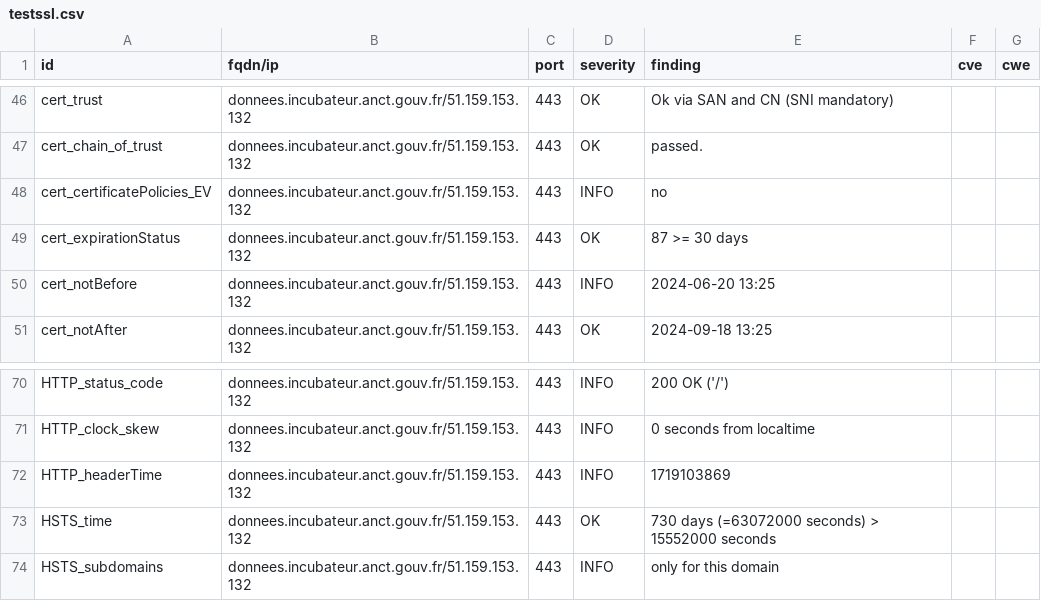
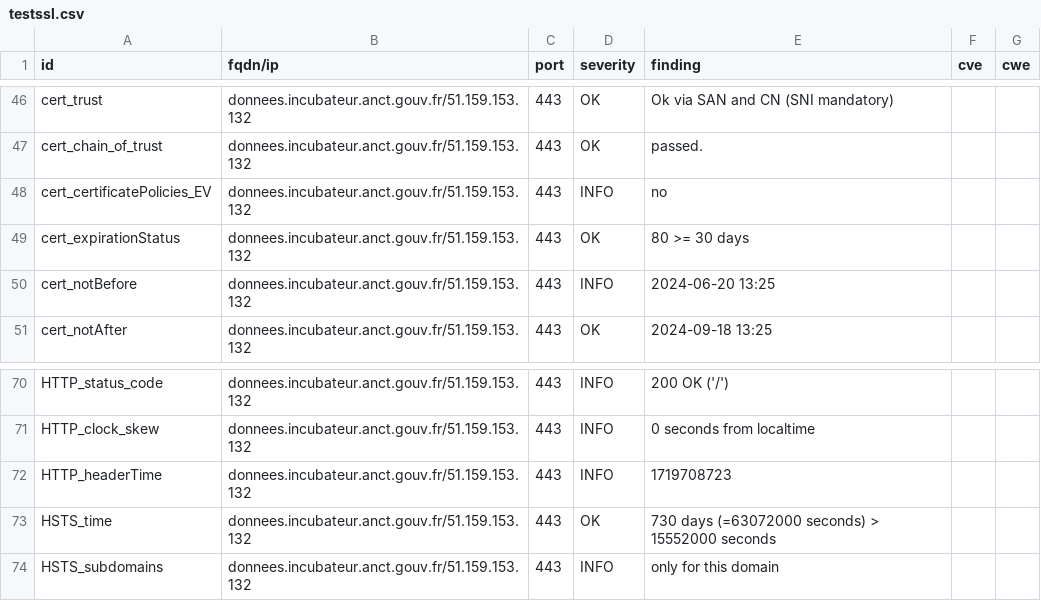
Before and after one commit to incubateur-territoires/dashlord, a CSV file: results/aHR0cHM6Ly9kb25uZWVzLmluY3ViYXRldXIuYW5jdC5nb3V2LmZyLw==/testssl.csv, drawn as a sheet; only a part is shown, gaps mark what is left out.

```diff
--- a/results/aHR0cHM6Ly9kb25uZWVzLmluY3ViYXRldXIuYW5jdC5nb3V2LmZyLw==/testssl.csv
+++ b/results/aHR0cHM6Ly9kb25uZWVzLmluY3ViYXRldXIuYW5jdC5nb3V2LmZyLw==/testssl.csv
@@ -48,3 +48,3 @@
 "cert_certificatePolicies_EV","donnees.incubateur.anct.gouv.fr/51.159.153.132","443","INFO","no","",""
-"cert_expirationStatus","donnees.incubateur.anct.gouv.fr/51.159.153.132","443","OK","87 >= 30 days","",""
+"cert_expirationStatus","donnees.incubateur.anct.gouv.fr/51.159.153.132","443","OK","80 >= 30 days","",""
 "cert_notBefore","donnees.incubateur.anct.gouv.fr/51.159.153.132","443","INFO","2024-06-20 13:25","",""
@@ -71,3 +71,3 @@
 "HTTP_clock_skew","donnees.incubateur.anct.gouv.fr/51.159.153.132","443","INFO","0 seconds from localtime","",""
-"HTTP_headerTime","donnees.incubateur.anct.gouv.fr/51.159.153.132","443","INFO","1719103869","",""
+"HTTP_headerTime","donnees.incubateur.anct.gouv.fr/51.159.153.132","443","INFO","1719708723","",""
 "HSTS_time","donnees.incubateur.anct.gouv.fr/51.159.153.132","443","OK","730 days (=63072000 seconds) > 15552000 seconds","",""
```
Also changed, not shown: 8 other files.
